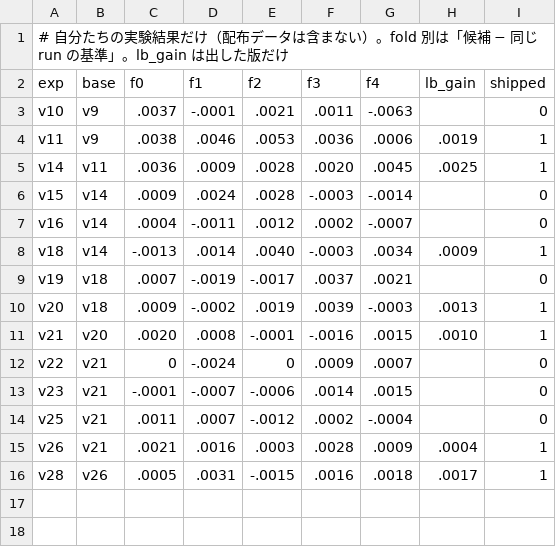
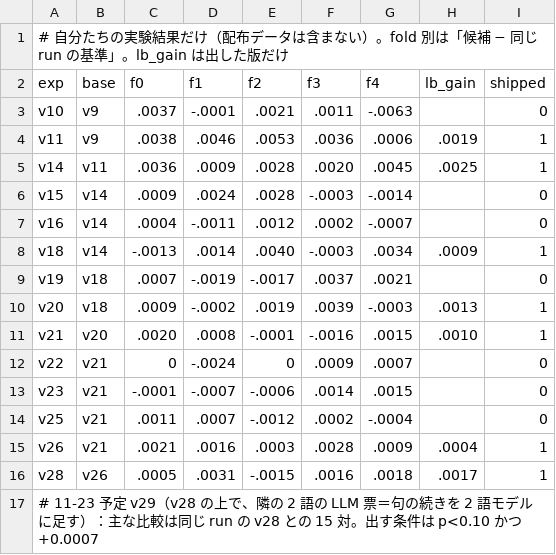
Before and after one commit to yasumorishima/drivendata-comp, a CSV file: whats-up-docs/analysis/experiments.csv, drawn as a sheet.

```diff
--- a/whats-up-docs/analysis/experiments.csv
+++ b/whats-up-docs/analysis/experiments.csv
@@ -16 +16,2 @@ v26,v21,.0021,.0016,.0003,.0028,.0009,.0004,1
 v28,v26,.0005,.0031,-.0015,.0016,.0018,.0017,1
+# 11-23 予定 v29（v28 の上で、隣の 2 語の LLM 票＝句の続きを 2 語モデルに足す）：主な比較は同じ run の v28 との 15 対。出す条件は p<0.10 かつ +0.0007
```
Also changed, not shown: 2 other files.
